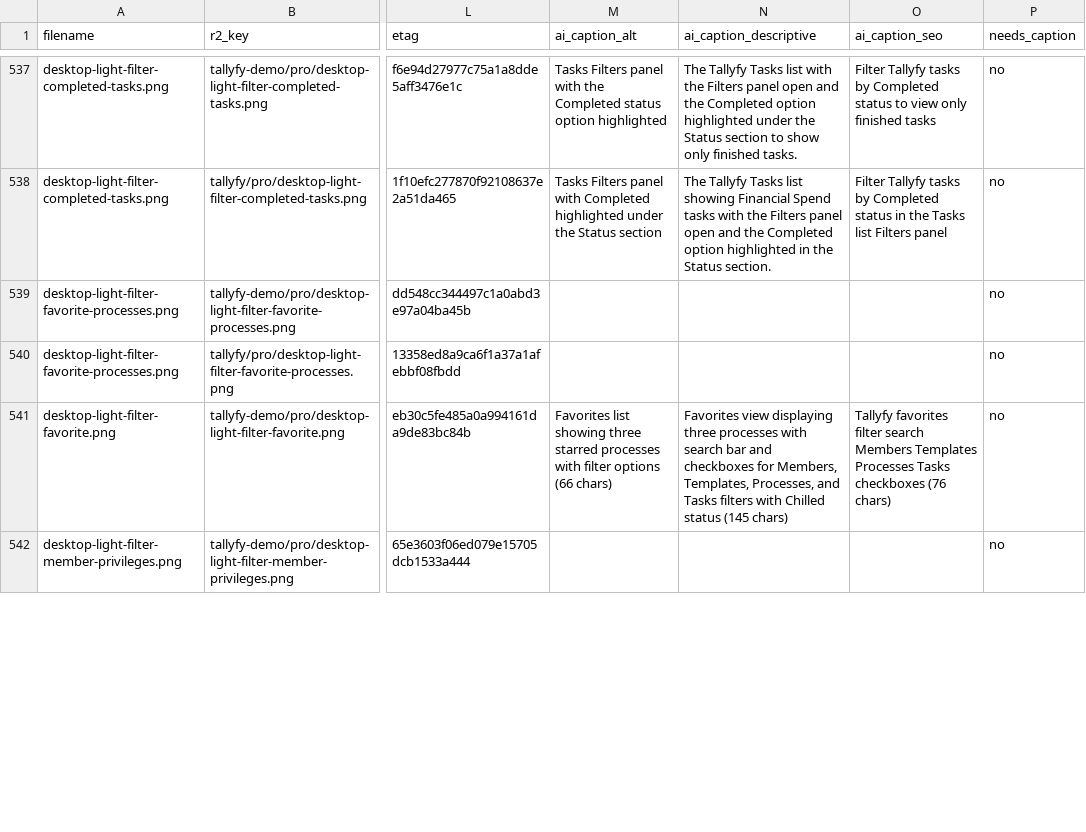
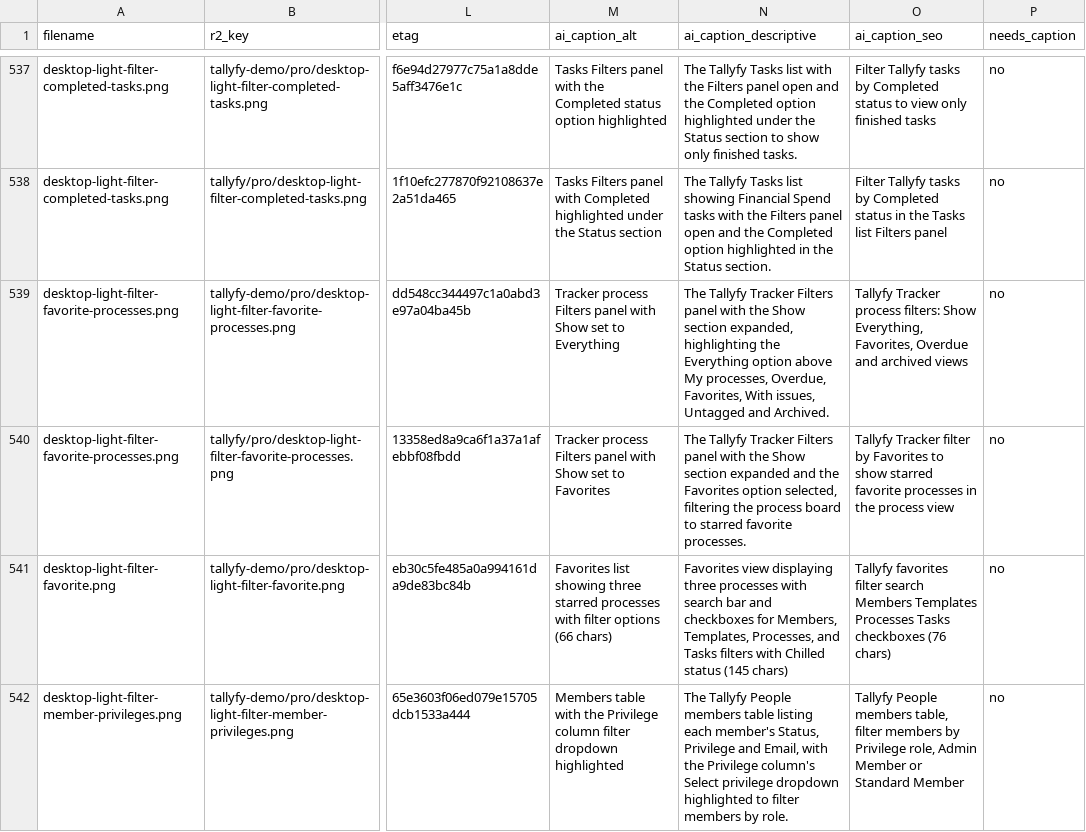
Before and after one commit to tallyfy/documentation, a CSV file: documentation_assets.csv, drawn as a sheet; only a part is shown, gaps mark what is left out; the diff covers the shown part only; the diff names each change by its address in the sheet, - before the commit and + after, or states it on an @@ line.

```diff
--- a/documentation_assets.csv
+++ b/documentation_assets.csv
-M539 (ai_caption_alt): (empty)
+M539 (ai_caption_alt): Tracker process Filters panel with Show set to Everything
-N539 (ai_caption_descriptive): (empty)
+N539 (ai_caption_descriptive): The Tallyfy Tracker Filters panel with the Show section expanded, highlighting the Everything option above My processes, Overdue, Favorites, With issues, Untagged and Archived.
-O539 (ai_caption_seo): (empty)
+O539 (ai_caption_seo): Tallyfy Tracker process filters: Show Everything, Favorites, Overdue and archived views
-M540 (ai_caption_alt): (empty)
+M540 (ai_caption_alt): Tracker process Filters panel with Show set to Favorites
-N540 (ai_caption_descriptive): (empty)
+N540 (ai_caption_descriptive): The Tallyfy Tracker Filters panel with the Show section expanded and the Favorites option selected, filtering the process board to starred favorite processes.
-O540 (ai_caption_seo): (empty)
+O540 (ai_caption_seo): Tallyfy Tracker filter by Favorites to show starred favorite processes in the process view
-M542 (ai_caption_alt): (empty)
+M542 (ai_caption_alt): Members table with the Privilege column filter dropdown highlighted
-N542 (ai_caption_descriptive): (empty)
+N542 (ai_caption_descriptive): The Tallyfy People members table listing each member's Status, Privilege and Email, with the Privilege column's Select privilege dropdown highlighted to filter members by role.
-O542 (ai_caption_seo): (empty)
+O542 (ai_caption_seo): Tallyfy People members table, filter members by Privilege role, Admin Member or Standard Member
```
Also changed, not shown: 6 edited cells elsewhere in this file.
